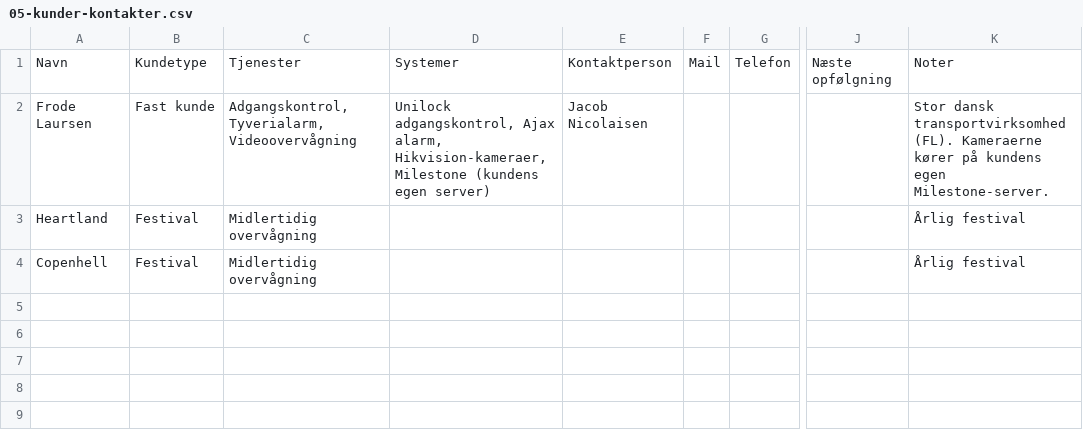
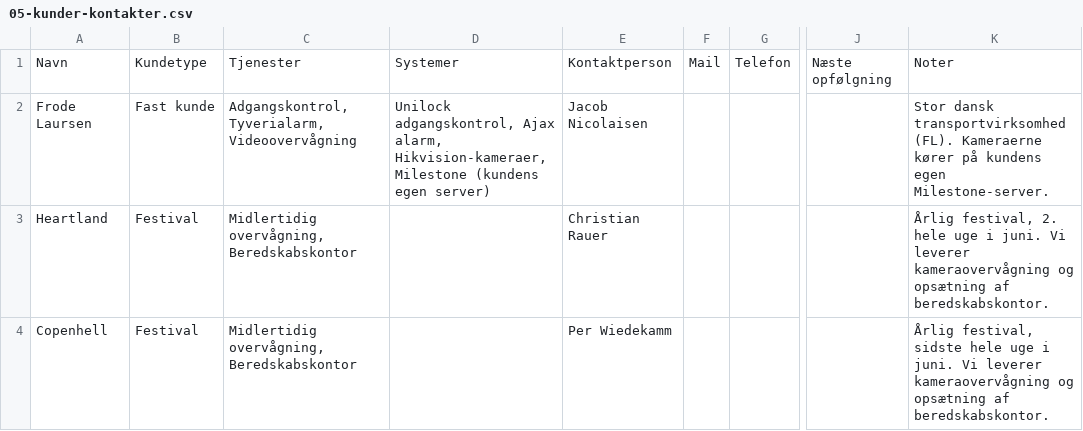
Before and after one commit to chrransby-bot/360eyeworks, a CSV file: second-brain/05-kunder-kontakter.csv, drawn as a sheet; only a part is shown, gaps mark what is left out; the diff names each change by its address in the sheet, - before the commit and + after, or states it on an @@ line.

```diff
--- a/second-brain/05-kunder-kontakter.csv
+++ b/second-brain/05-kunder-kontakter.csv
-C3:C4: Midlertidig overvågning
+C3:C4: Midlertidig overvågning, Beredskabskontor
-E3: (empty)
+E3: Christian Rauer
-K3: Årlig festival
+K3: Årlig festival, 2. hele uge i juni. Vi leverer kameraovervågning og opsætning af beredskabskontor.
-E4: (empty)
+E4: Per Wiedekamm
-K4: Årlig festival
+K4: Årlig festival, sidste hele uge i juni. Vi leverer kameraovervågning og opsætning af beredskabskontor.
```
Also changed, not shown: 2 other files.
